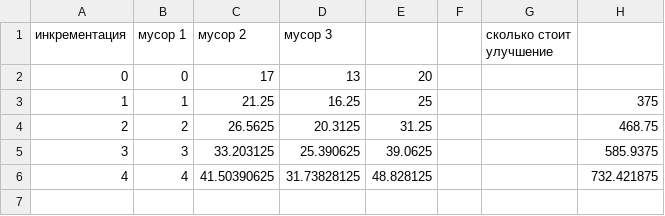
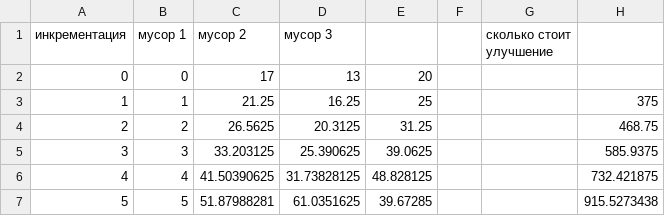
Before and after one commit to UniGr/gamedev_hackathon, a CSV file: БАЛАНС (2).csv, drawn as a sheet.

```diff
--- a/БАЛАНС (2).csv
+++ b/БАЛАНС (2).csv
@@ -6 +6,2 @@
 4,4,41.50390625,31.73828125,48.828125,,,732.421875
+5,5,51.87988281,61.0351625,39.67285,,,915.5273438
```
Also changed, not shown: 16 other files.
